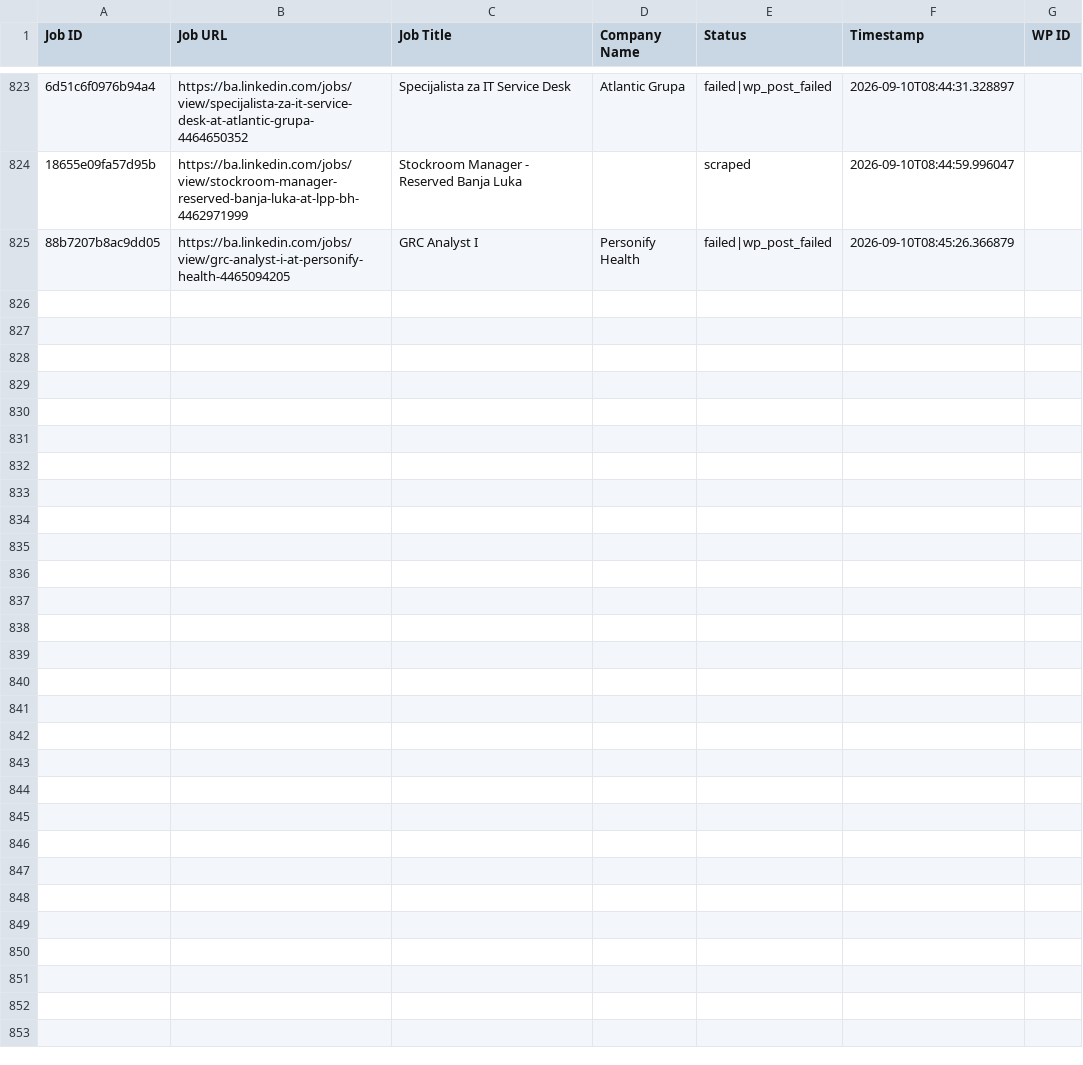
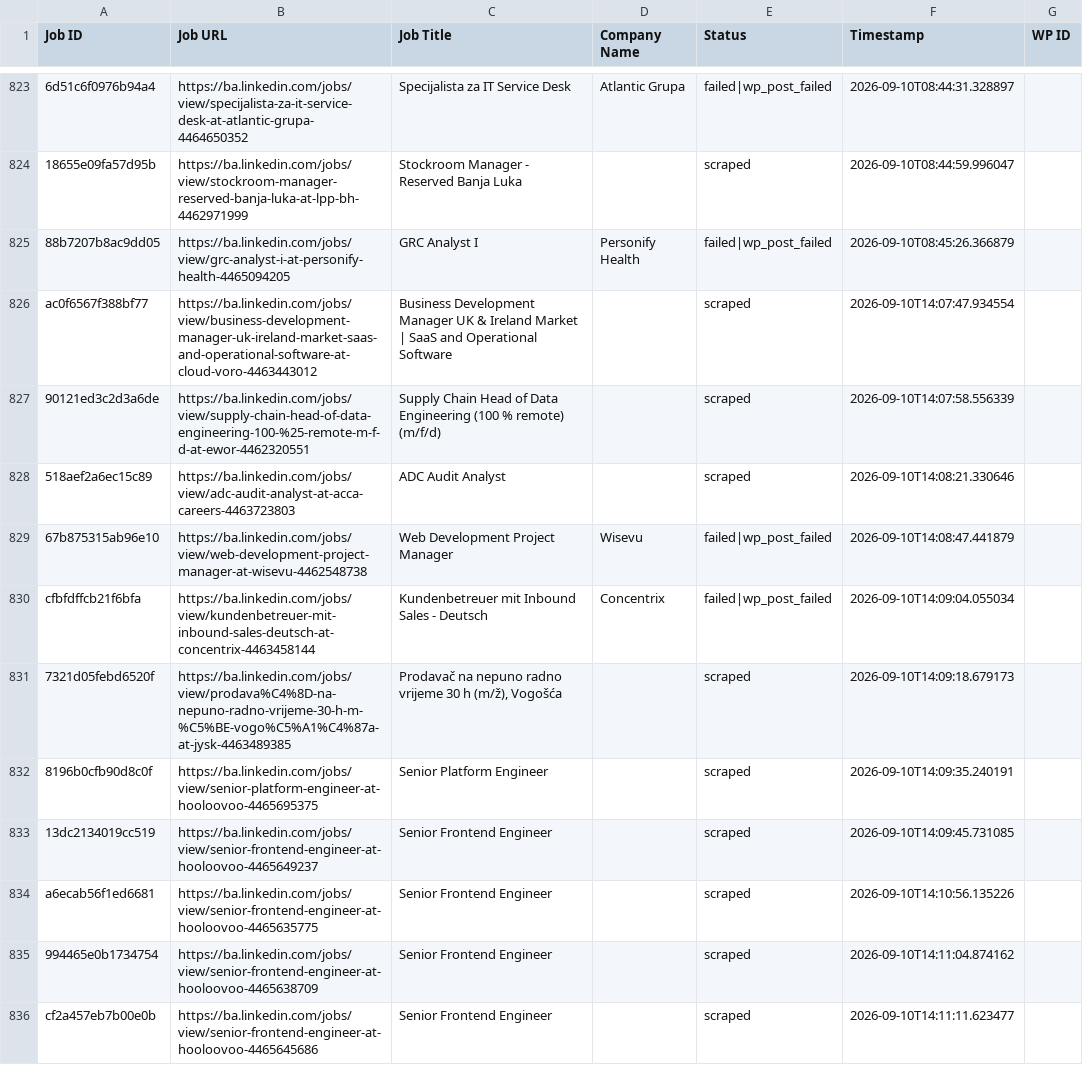
Before and after one commit to mimusdesign/ba, a CSV file: processed_jobs.csv, drawn as a sheet; only a part is shown, gaps mark what is left out; the diff names each change by its address in the sheet, - before the commit and + after, or states it on an @@ line.

```diff
--- a/processed_jobs.csv
+++ b/processed_jobs.csv
+row 826: ac0f6567f388bf77 | https://ba.linkedin.com/jobs/view/business-development-manager-uk-ireland-market-saas-and-operational-software-at-cloud-voro-4463443012 | Business Development Manager UK & Ireland Market | SaaS and Operational Software |  | scraped | 2026-09-10T14:07:47.934554
+row 827: 90121ed3c2d3a6de | https://ba.linkedin.com/jobs/view/supply-chain-head-of-data-engineering-100-%25-remote-m-f-d-at-ewor-4462320551 | Supply Chain Head of Data Engineering (100 % remote) (m/f/d) |  | scraped | 2026-09-10T14:07:58.556339
+row 828: 518aef2a6ec15c89 | https://ba.linkedin.com/jobs/view/adc-audit-analyst-at-acca-careers-4463723803 | ADC Audit Analyst |  | scraped | 2026-09-10T14:08:21.330646
+row 829: 67b875315ab96e10 | https://ba.linkedin.com/jobs/view/web-development-project-manager-at-wisevu-4462548738 | Web Development Project Manager | Wisevu | failed|wp_post_failed | 2026-09-10T14:08:47.441879
+row 830: cfbfdffcb21f6bfa | https://ba.linkedin.com/jobs/view/kundenbetreuer-mit-inbound-sales-deutsch-at-concentrix-4463458144 | Kundenbetreuer mit Inbound Sales - Deutsch | Concentrix | failed|wp_post_failed | 2026-09-10T14:09:04.055034
+row 831: 7321d05febd6520f | https://ba.linkedin.com/jobs/view/prodava%C4%8D-na-nepuno-radno-vrijeme-30-h-m-%C5%BE-vogo%C5%A1%C4%87a-at-jysk-4463489385 | Prodavač na nepuno radno vrijeme 30 h (m/ž), Vogošća |  | scraped | 2026-09-10T14:09:18.679173
+row 832: 8196b0cfb90d8c0f | https://ba.linkedin.com/jobs/view/senior-platform-engineer-at-hooloovoo-4465695375 | Senior Platform Engineer |  | scraped | 2026-09-10T14:09:35.240191
+row 833: 13dc2134019cc519 | https://ba.linkedin.com/jobs/view/senior-frontend-engineer-at-hooloovoo-4465649237 | Senior Frontend Engineer |  | scraped | 2026-09-10T14:09:45.731085
+row 834: a6ecab56f1ed6681 | https://ba.linkedin.com/jobs/view/senior-frontend-engineer-at-hooloovoo-4465635775 | Senior Frontend Engineer |  | scraped | 2026-09-10T14:10:56.135226
+row 835: 994465e0b1734754 | https://ba.linkedin.com/jobs/view/senior-frontend-engineer-at-hooloovoo-4465638709 | Senior Frontend Engineer |  | scraped | 2026-09-10T14:11:04.874162
+row 836: cf2a457eb7b00e0b | https://ba.linkedin.com/jobs/view/senior-frontend-engineer-at-hooloovoo-4465645686 | Senior Frontend Engineer |  | scraped | 2026-09-10T14:11:11.623477
```
